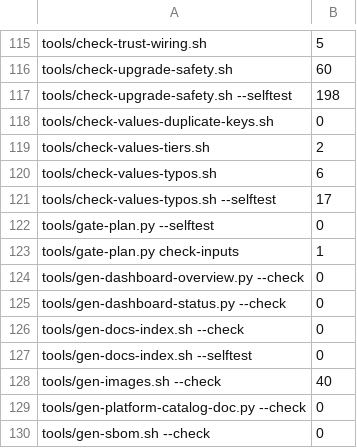
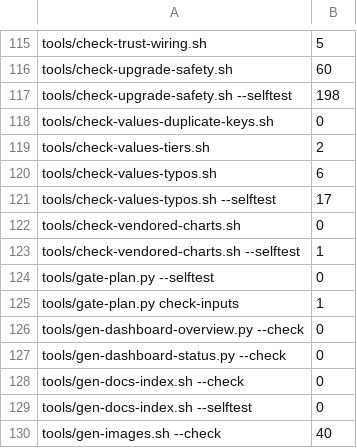
Before and after one commit to tockmox/tockmox, a TSV file: tools/gate-weights.tsv, drawn as a sheet; only a part is shown, gaps mark what is left out; the shorter side is filled out with more unchanged rows.

```diff
--- a/tools/gate-weights.tsv
+++ b/tools/gate-weights.tsv
@@ -121,2 +121,4 @@ tools/check-values-typos.sh	6
 tools/check-values-typos.sh --selftest	17
+tools/check-vendored-charts.sh	0
+tools/check-vendored-charts.sh --selftest	1
 tools/gate-plan.py --selftest	0
```
Also changed, not shown: 2 other files.
